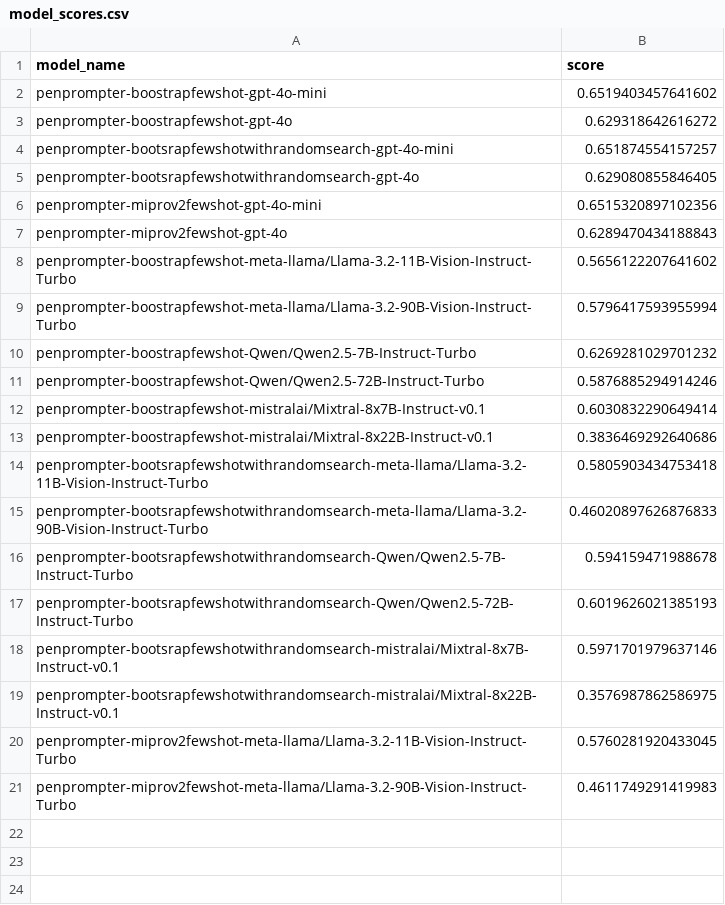
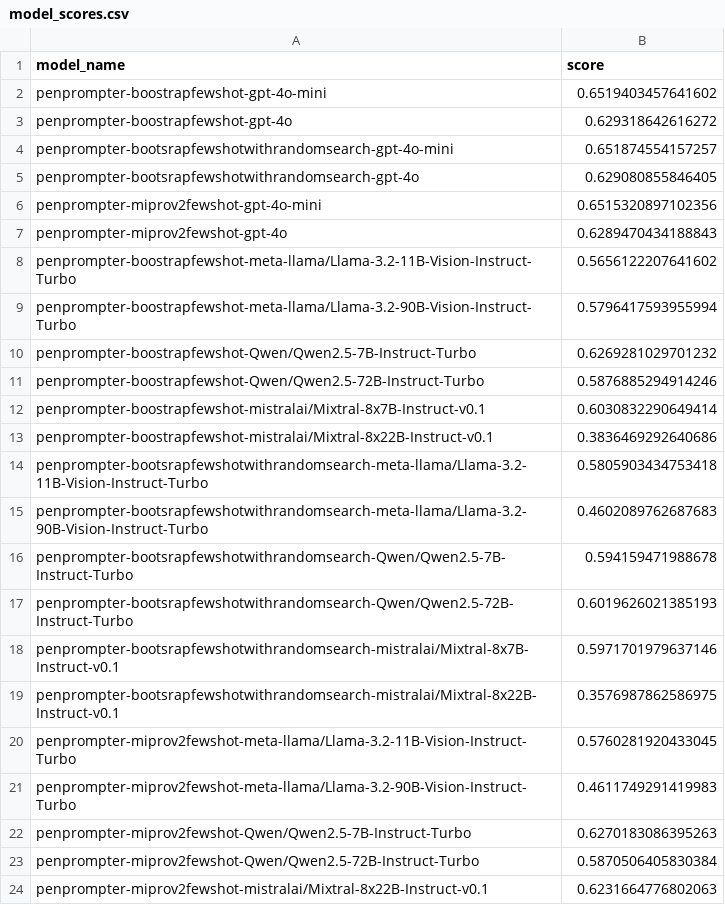
Before and after one commit to haznai/peopen, a CSV file: evaluations/model_scores.csv, drawn as a sheet.

```diff
--- a/evaluations/model_scores.csv
+++ b/evaluations/model_scores.csv
@@ -14,3 +14,3 @@ penprompter-boostrapfewshot-mistralai/Mixtral-8x22B-Instruct-v0.1,0.383646929264
 penprompter-bootsrapfewshotwithrandomsearch-meta-llama/Llama-3.2-11B-Vision-Instruct-Turbo,0.5805903434753418
-penprompter-bootsrapfewshotwithrandomsearch-meta-llama/Llama-3.2-90B-Vision-Instruct-Turbo,0.46020897626876833
+penprompter-bootsrapfewshotwithrandomsearch-meta-llama/Llama-3.2-90B-Vision-Instruct-Turbo,0.4602089762687683
 penprompter-bootsrapfewshotwithrandomsearch-Qwen/Qwen2.5-7B-Instruct-Turbo,0.594159471988678
@@ -21 +21,4 @@ penprompter-miprov2fewshot-meta-llama/Llama-3.2-11B-Vision-Instruct-Turbo,0.5760
 penprompter-miprov2fewshot-meta-llama/Llama-3.2-90B-Vision-Instruct-Turbo,0.4611749291419983
+penprompter-miprov2fewshot-Qwen/Qwen2.5-7B-Instruct-Turbo,0.6270183086395263
+penprompter-miprov2fewshot-Qwen/Qwen2.5-72B-Instruct-Turbo,0.5870506405830384
+penprompter-miprov2fewshot-mistralai/Mixtral-8x22B-Instruct-v0.1,0.6231664776802063
```
Also changed, not shown: 3 other files.
